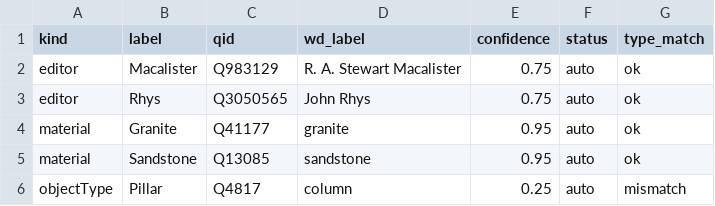
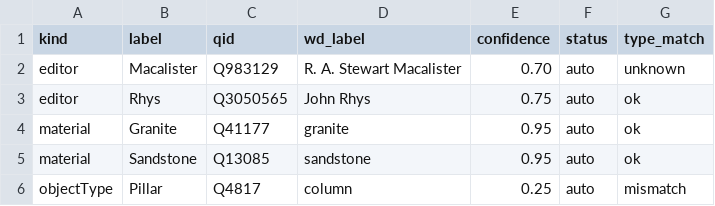
Before and after one commit to LinkedOpenOgham/tei--epidoc-crosswalk, a CSV file: reconciliation/wikidata-links.csv, drawn as a sheet.

```diff
--- a/reconciliation/wikidata-links.csv
+++ b/reconciliation/wikidata-links.csv
@@ -1,3 +1,3 @@
 kind,label,qid,wd_label,confidence,status,type_match
-editor,Macalister,Q983129,R. A. Stewart Macalister,0.75,auto,ok
+editor,Macalister,Q983129,R. A. Stewart Macalister,0.70,auto,unknown
 editor,Rhys,Q3050565,John Rhys,0.75,auto,ok
```
Also changed, not shown: 9 other files.
